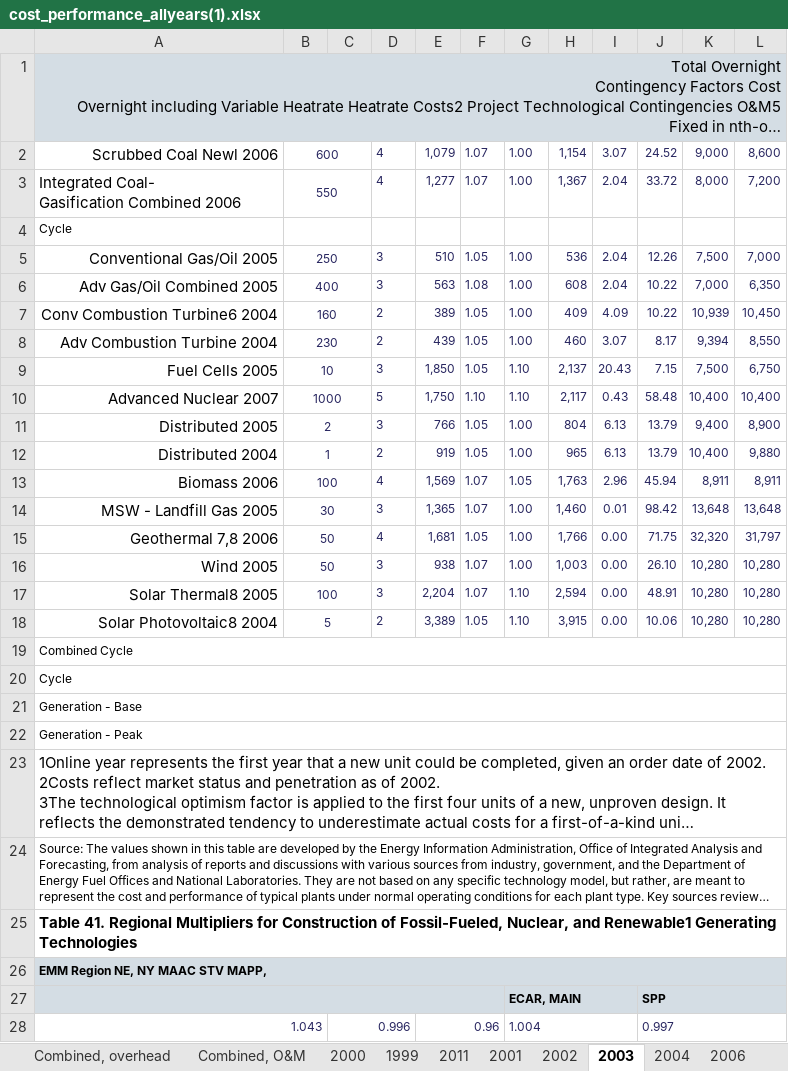
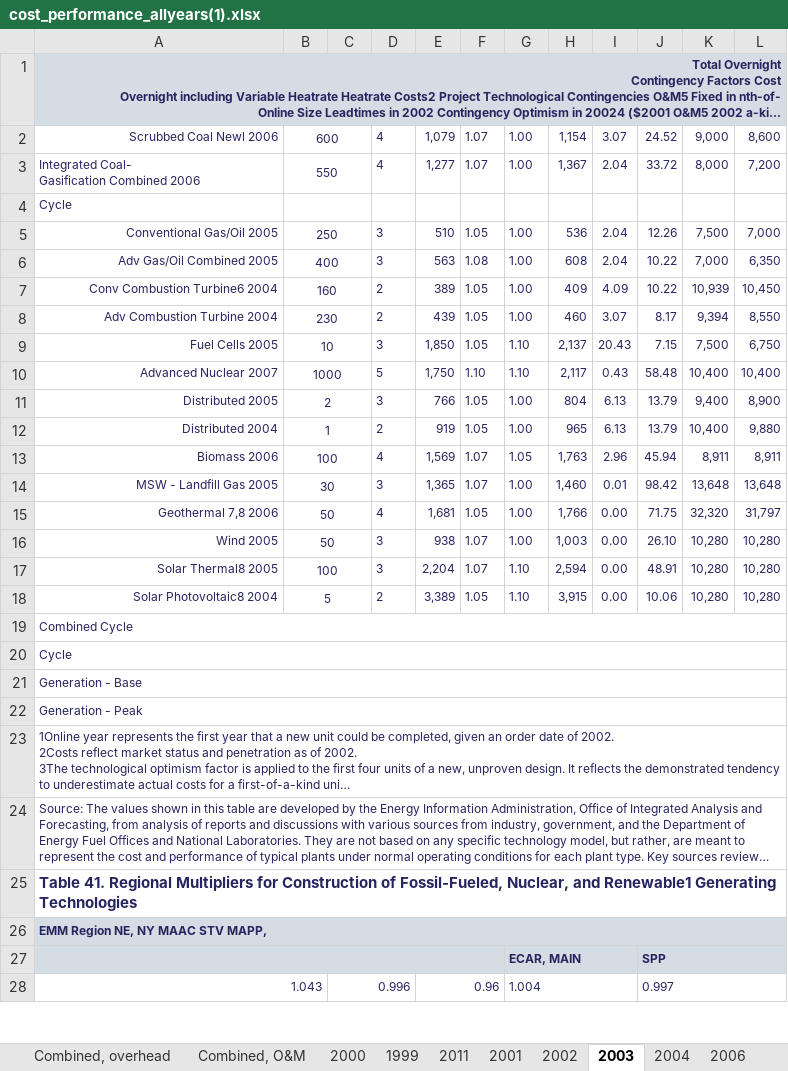
Before and after one commit to ARAzampour/AMR-project, an Excel workbook: cost_performance_allyears(1).xlsx, sheet 2003, drawn as a sheet; only a part is shown; long unchanged cells end in …; values as stored, in another font and other column widths than the file's, no borders; charts and pictures not drawn; the diff covers the shown part only; the diff names each change by its address in the sheet, - before the commit and + after, or states it on an @@ line.

```diff
--- a/cost_performance_allyears(1).xlsx (sheet 2003)
+++ b/cost_performance_allyears(1).xlsx (sheet 2003)
-A1:A26 text colour: black
+A1:A26 text colour: #27255F
@@ A1:A3 text size: smaller @@
-A1 bold: off
+A1 bold: on
@@ A5:A18 text size: smaller @@
@@ A23 text size: smaller @@
-G27 text colour: black
+G27 text colour: #27255F
-J27 text colour: black
+J27 text colour: #27255F
```
Also changed, not shown: cell formats elsewhere in this sheet, sheet 2013, sheet 2000, sheet 2002, sheet 2001, sheet 2018, sheet 2019, 17 more sheets, other sheet tabs, charts or pictures, 12 other files.
